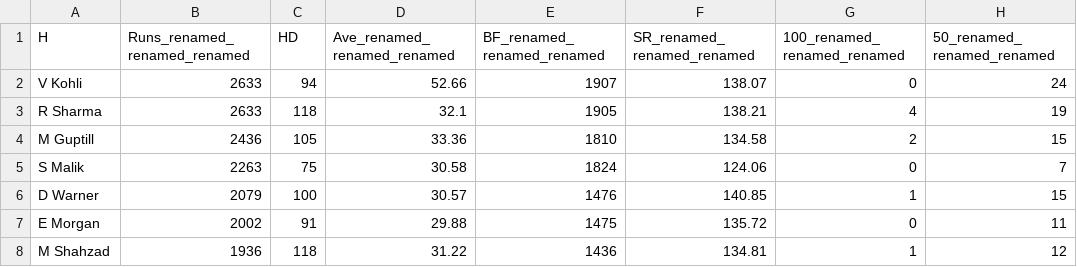
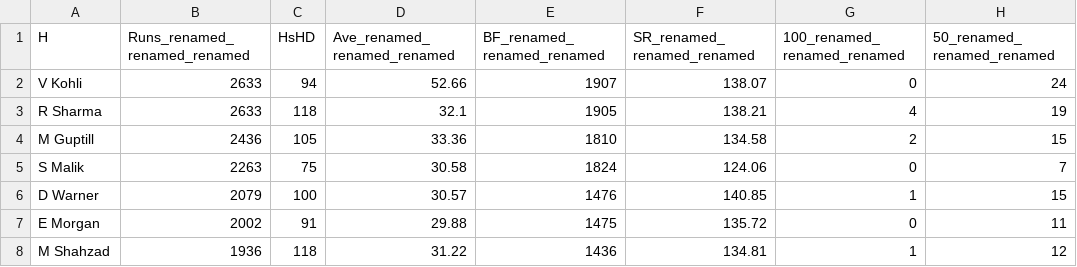
Before and after one commit to AnupMandal0505/Clean-Data, a CSV file: Upload/old_csv_file/anurag7779.csv, drawn as a sheet; only a part is shown; the diff names each change by its address in the sheet, - before the commit and + after, or states it on an @@ line.

```diff
--- a/Upload/old_csv_file/anurag7779.csv
+++ b/Upload/old_csv_file/anurag7779.csv
-C1: HD
+C1: HsHD
```
Also changed, not shown: 3 other files.
